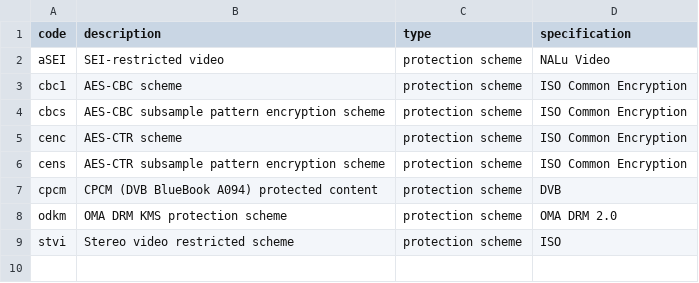
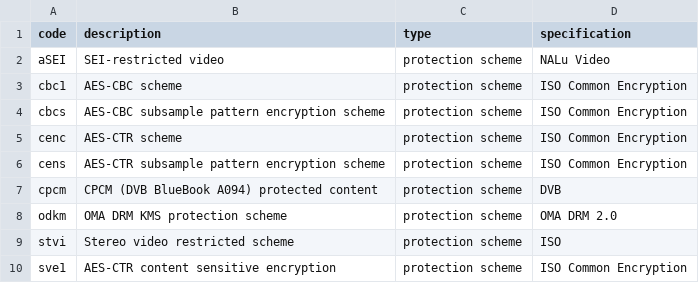
Before and after one commit to mp4ra/mp4ra.github.io, a CSV file: CSV/schemes.csv, drawn as a sheet; the diff names each change by its address in the sheet, - before the commit and + after, or states it on an @@ line.

Commit message:
update based on analysis of AMD1 to CENC 3rd Edition (N18425)

```diff
--- a/CSV/schemes.csv
+++ b/CSV/schemes.csv
+row 10: sve1 | AES-CTR content sensitive encryption | protection scheme | ISO Common Encryption
```
